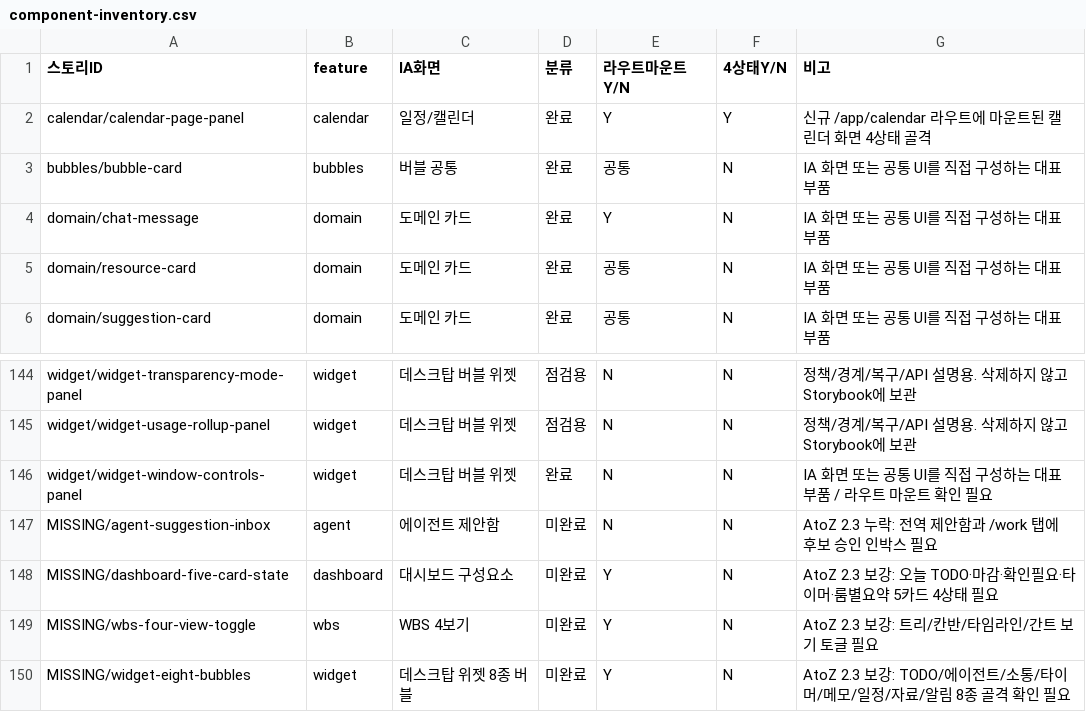
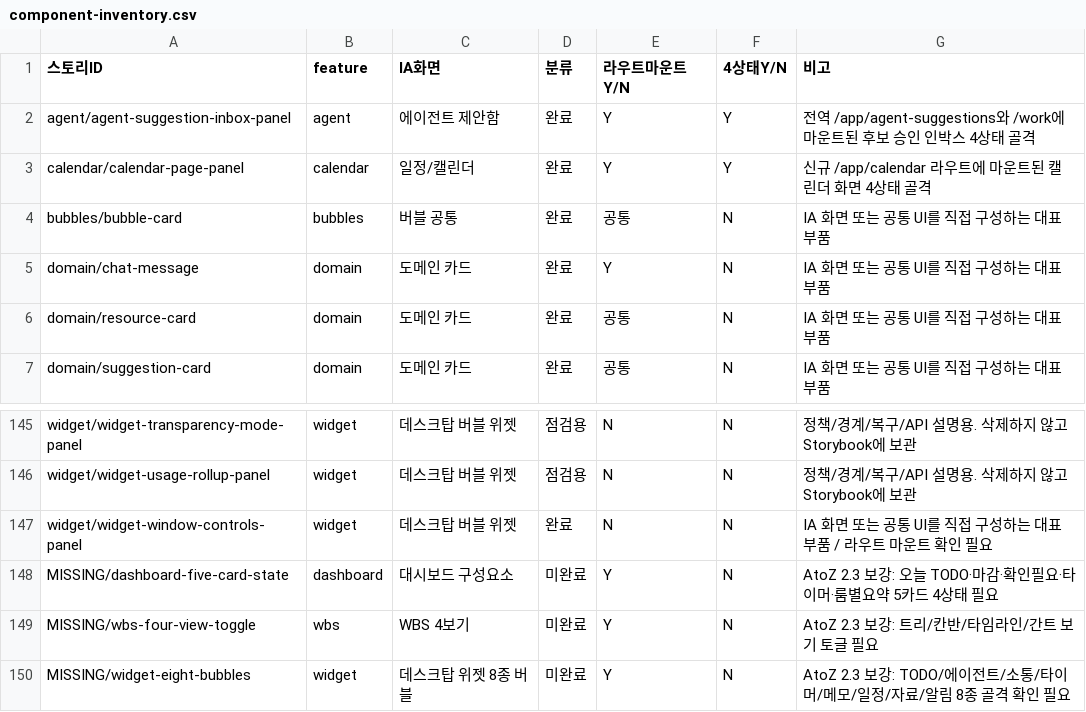
Before and after one commit to kosta-dev-sjh/bubli-frontend, a CSV file: docs/component-inventory.csv, drawn as a sheet; only a part is shown, gaps mark what is left out.

Commit message:
feat: add agent suggestion inbox scaffold for P0

```diff
--- a/docs/component-inventory.csv
+++ b/docs/component-inventory.csv
@@ -1,2 +1,3 @@
 스토리ID,feature,IA화면,분류,라우트마운트Y/N,4상태Y/N,비고
+agent/agent-suggestion-inbox-panel,agent,에이전트 제안함,완료,Y,Y,전역 /app/agent-suggestions와 /work에 마운트된 후보 승인 인박스 4상태 골격
 calendar/calendar-page-panel,calendar,일정/캘린더,완료,Y,Y,신규 /app/calendar 라우트에 마운트된 캘린더 화면 4상태 골격
@@ -146,3 +147,2 @@ widget/widget-usage-rollup-panel,widget,데스크탑 버블 위젯,점검용,N,N
 widget/widget-window-controls-panel,widget,데스크탑 버블 위젯,완료,N,N,IA 화면 또는 공통 UI를 직접 구성하는 대표 부품 / 라우트 마운트 확인 필요
-MISSING/agent-suggestion-inbox,agent,에이전트 제안함,미완료,N,N,AtoZ 2.3 누락: 전역 제안함과 /work 탭에 후보 승인 인박스 필요
 MISSING/dashboard-five-card-state,dashboard,대시보드 구성요소,미완료,Y,N,AtoZ 2.3 보강: 오늘 TODO·마감·확인필요·타이머·룸별요약 5카드 4상태 필요
```
Also changed, not shown: 10 other files.
